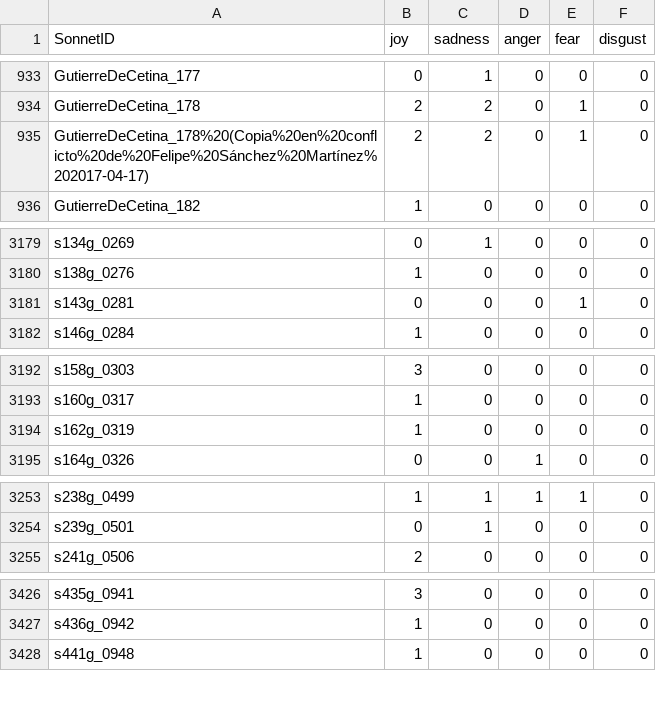
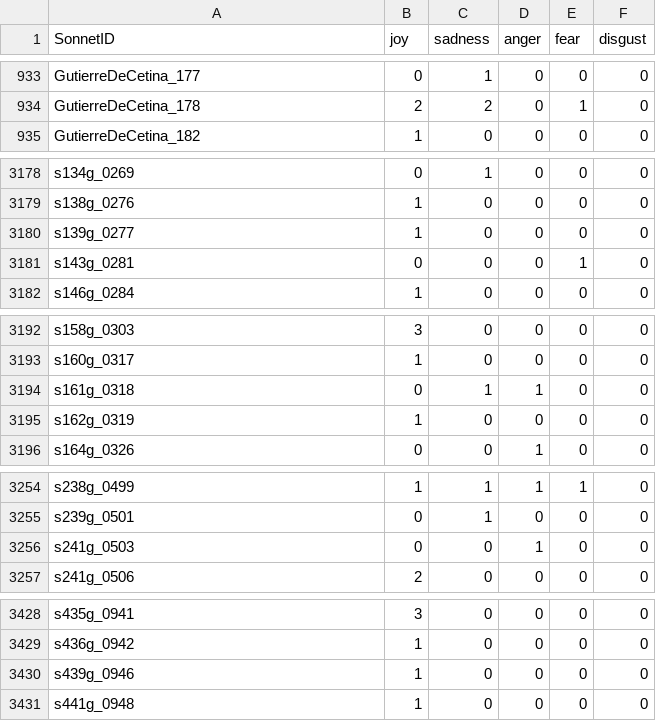
Before and after one commit to pruizf/rhyme-within-reason, a TSV file: data/highemos_06_counts_per_poem_filt.tsv, drawn as a sheet; only a part is shown, gaps mark what is left out; removed rows and columns are numbered as before the commit, all else as after; the diff names each change by its address in the sheet, - before the commit and + after, or states it on an @@ line.

```diff
--- a/data/highemos_06_counts_per_poem_filt.tsv
+++ b/data/highemos_06_counts_per_poem_filt.tsv
-row 935: GutierreDeCetina_178%20(Copia%20en%20conflicto%20de%20Felipe%20Sánchez%20Martínez%202017-04-17) | 2 | 2 | 0 | 1 | 0
+row 3180: s139g_0277 | 1 | 0 | 0 | 0 | 0
+row 3194: s161g_0318 | 0 | 1 | 1 | 0 | 0
+row 3256: s241g_0503 | 0 | 0 | 1 | 0 | 0
+row 3430: s439g_0946 | 1 | 0 | 0 | 0 | 0
```
Also changed, not shown: data/highemos_06_counts_per_poem_with_nrc_filt.tsv.
